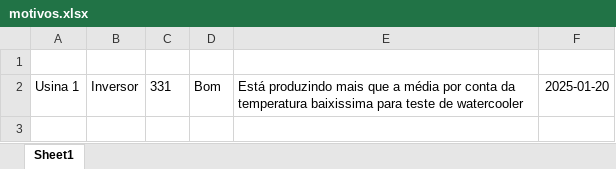
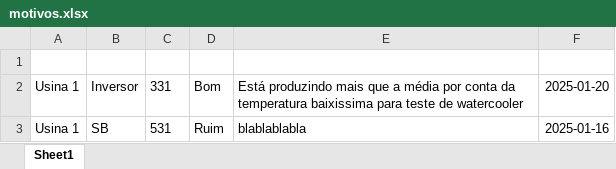
Before and after one commit to PabloNvnes/Monitoramento_Streamlit, an Excel workbook: Relatorios/motivos.xlsx, sheet Sheet1, drawn as a sheet; values as stored, in another font and other column widths than the file's, no borders; the diff names each change by its address in the sheet, - before the commit and + after, or states it on an @@ line.

```diff
--- a/Relatorios/motivos.xlsx (sheet Sheet1)
+++ b/Relatorios/motivos.xlsx (sheet Sheet1)
+row 3: Usina 1 | SB | 531 | Ruim | blablablabla | 2025-01-16
```
Also changed, not shown: 1 other file.
